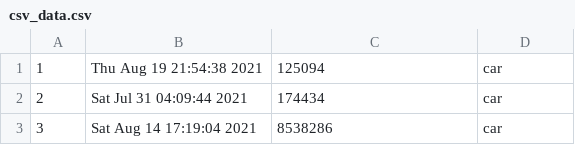
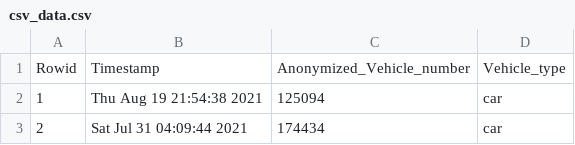
Before and after one commit to OleksiiLatypov/ETL_DataPipeline_Shell_Airflow, a CSV file: python_finalassignment/dags/python_etl/staging/csv_data.csv, drawn as a sheet; only a part is shown; the shorter side is filled out with more unchanged rows; the diff names each change by its address in the sheet, - before the commit and + after, or states it on an @@ line.

Commit message:
consolidate data

```diff
--- a/python_finalassignment/dags/python_etl/staging/csv_data.csv
+++ b/python_finalassignment/dags/python_etl/staging/csv_data.csv
+row 1: Rowid | Timestamp | Anonymized_Vehicle_number | Vehicle_type
```
Also changed, not shown: python_finalassignment/dags/python_etl/staging/fixed_width_data.csv, 3 other files.
